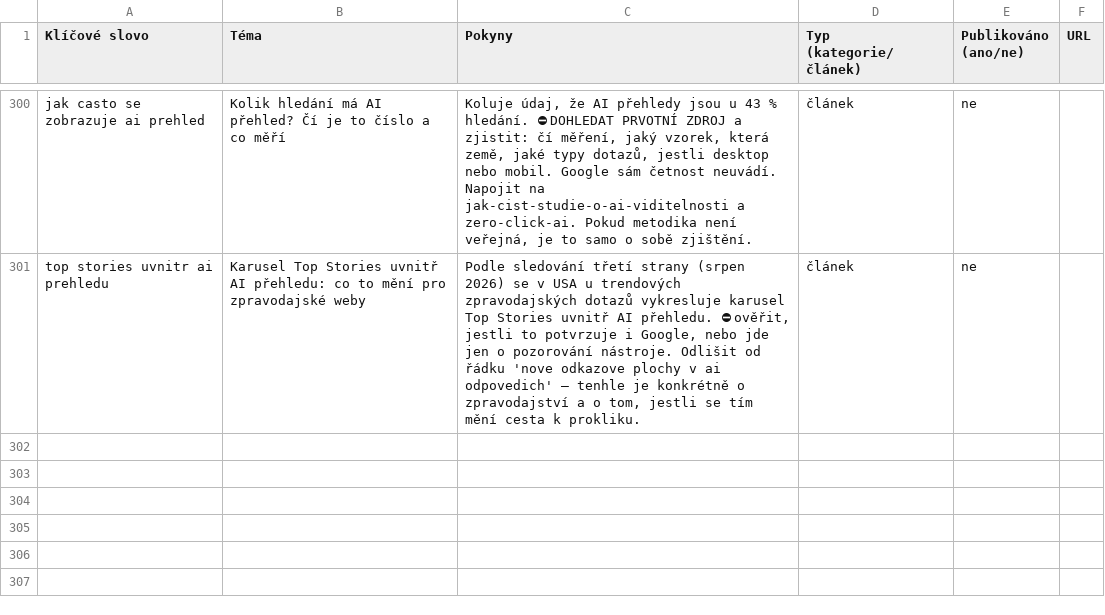
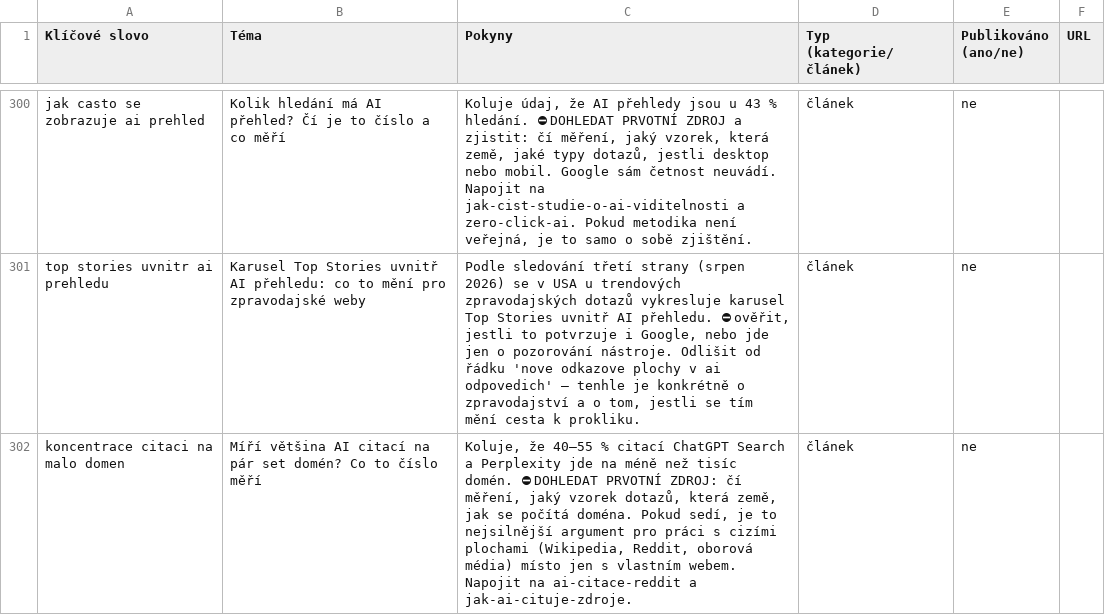
Before and after one commit to ultron-sniperdesign/aiseo-optimalizace, a CSV file: blogger/obsahovy-plan.csv, drawn as a sheet; only a part is shown, gaps mark what is left out; the diff covers the shown part only.

```diff
--- a/blogger/obsahovy-plan.csv
+++ b/blogger/obsahovy-plan.csv
@@ -301 +301,2 @@ jak casto se zobrazuje ai prehled,Kolik hledání má AI přehled? Čí je to č
 top stories uvnitr ai prehledu,Karusel Top Stories uvnitř AI přehledu: co to mění pro zpravodajské weby,"Podle sledování třetí strany (srpen 2026) se v USA u trendových zpravodajských dotazů vykresluje karusel Top Stories uvnitř AI přehledu. ⛔ ověřit, jestli to potvrzuje i Google, nebo jde jen o pozorování nástroje. Odlišit od řádku 'nove odkazove plochy v ai odpovedich' — tenhle je konkrétně o zpravodajství a o tom, jestli se tím mění cesta k prokliku.",článek,ne,
+koncentrace citaci na malo domen,Míří většina AI citací na pár set domén? Co to číslo měří,"Koluje, že 40–55 % citací ChatGPT Search a Perplexity jde na méně než tisíc domén. ⛔ DOHLEDAT PRVOTNÍ ZDROJ: čí měření, jaký vzorek dotazů, která země, jak se počítá doména. Pokud sedí, je to nejsilnější argument pro práci s cizími plochami (Wikipedia, Reddit, oborová média) místo jen s vlastním webem. Napojit na ai-citace-reddit a jak-ai-cituje-zdroje.",článek,ne,
```
Also changed, not shown: 1 added row and 3 edited cells elsewhere in this file, 7 other files.
